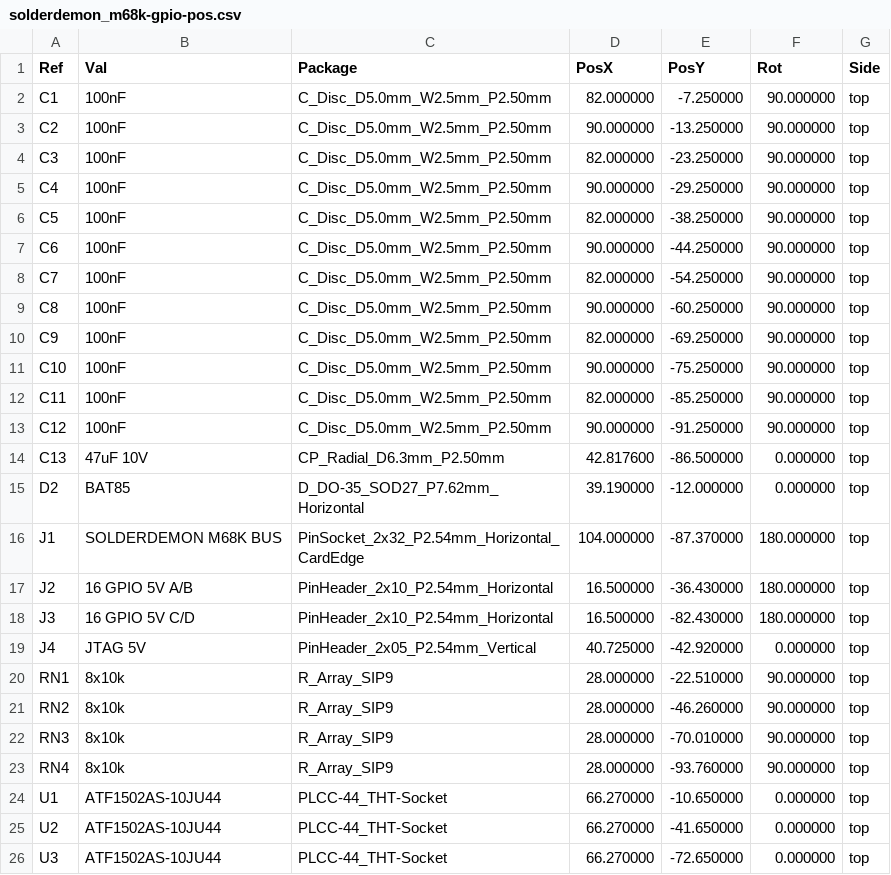
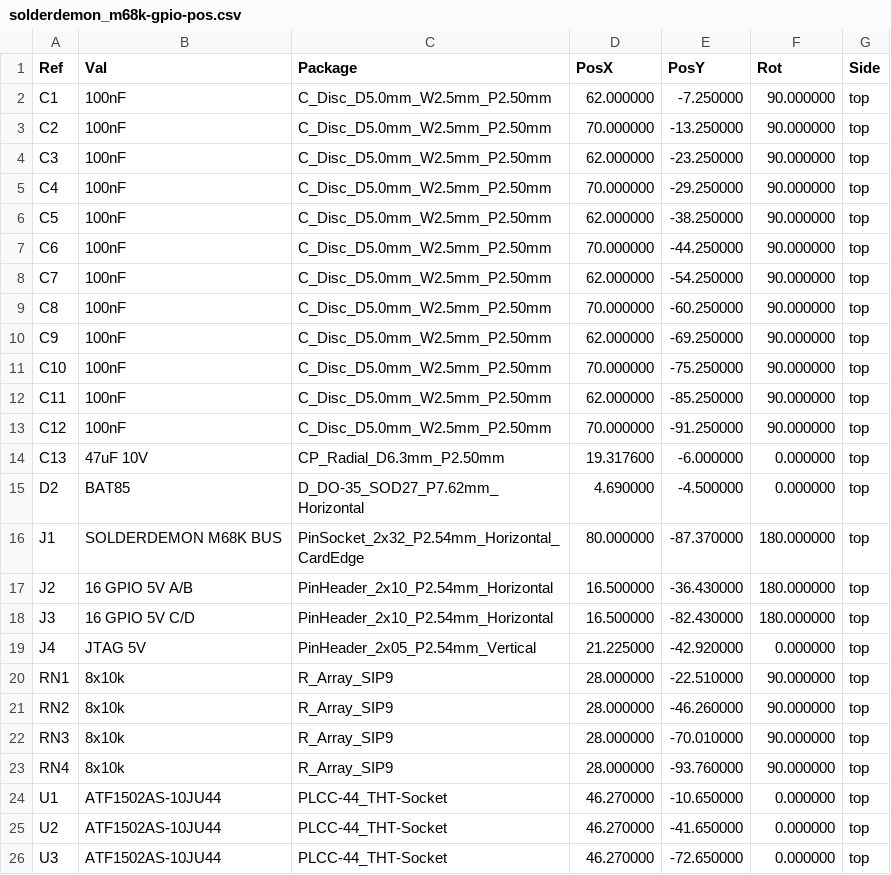
Before and after one commit to solderdemon/solderdemon_m68k-gpio, a CSV file: manufacturing/solderdemon_m68k-gpio-pos.csv, drawn as a sheet.

Commit message:
GPIO r1: narrow the board to 86 x 96 mm
J4 moves into the gap between J2 and J3, D2 and C13 into the corner above J2,
so the column between the resistor arrays and the CPLDs is gone. The logo
(now 12 mm) and the back-side register map sit next to J4. Rerouted with
clean ERC/DRC; manufacturing files and renders regenerated.

```diff
--- a/manufacturing/solderdemon_m68k-gpio-pos.csv
+++ b/manufacturing/solderdemon_m68k-gpio-pos.csv
@@ -1,20 +1,20 @@
 Ref,Val,Package,PosX,PosY,Rot,Side
-"C1","100nF","C_Disc_D5.0mm_W2.5mm_P2.50mm",82.000000,-7.250000,90.000000,top
-"C2","100nF","C_Disc_D5.0mm_W2.5mm_P2.50mm",90.000000,-13.250000,90.000000,top
-"C3","100nF","C_Disc_D5.0mm_W2.5mm_P2.50mm",82.000000,-23.250000,90.000000,top
-"C4","100nF","C_Disc_D5.0mm_W2.5mm_P2.50mm",90.000000,-29.250000,90.000000,top
-"C5","100nF","C_Disc_D5.0mm_W2.5mm_P2.50mm",82.000000,-38.250000,90.000000,top
-"C6","100nF","C_Disc_D5.0mm_W2.5mm_P2.50mm",90.000000,-44.250000,90.000000,top
-"C7","100nF","C_Disc_D5.0mm_W2.5mm_P2.50mm",82.000000,-54.250000,90.000000,top
-"C8","100nF","C_Disc_D5.0mm_W2.5mm_P2.50mm",90.000000,-60.250000,90.000000,top
-"C9","100nF","C_Disc_D5.0mm_W2.5mm_P2.50mm",82.000000,-69.250000,90.000000,top
-"C10","100nF","C_Disc_D5.0mm_W2.5mm_P2.50mm",90.000000,-75.250000,90.000000,top
-"C11","100nF","C_Disc_D5.0mm_W2.5mm_P2.50mm",82.000000,-85.250000,90.000000,top
-"C12","100nF","C_Disc_D5.0mm_W2.5mm_P2.50mm",90.000000,-91.250000,90.000000,top
-"C13","47uF 10V","CP_Radial_D6.3mm_P2.50mm",42.817600,-86.500000,0.000000,top
-"D2","BAT85","D_DO-35_SOD27_P7.62mm_Horizontal",39.190000,-12.000000,0.000000,top
-"J1","SOLDERDEMON M68K BUS","PinSocket_2x32_P2.54mm_Horizontal_CardEdge",104.000000,-87.370000,180.000000,top
+"C1","100nF","C_Disc_D5.0mm_W2.5mm_P2.50mm",62.000000,-7.250000,90.000000,top
+"C2","100nF","C_Disc_D5.0mm_W2.5mm_P2.50mm",70.000000,-13.250000,90.000000,top
+"C3","100nF","C_Disc_D5.0mm_W2.5mm_P2.50mm",62.000000,-23.250000,90.000000,top
+"C4","100nF","C_Disc_D5.0mm_W2.5mm_P2.50mm",70.000000,-29.250000,90.000000,top
+"C5","100nF","C_Disc_D5.0mm_W2.5mm_P2.50mm",62.000000,-38.250000,90.000000,top
+"C6","100nF","C_Disc_D5.0mm_W2.5mm_P2.50mm",70.000000,-44.250000,90.000000,top
+"C7","100nF","C_Disc_D5.0mm_W2.5mm_P2.50mm",62.000000,-54.250000,90.000000,top
+"C8","100nF","C_Disc_D5.0mm_W2.5mm_P2.50mm",70.000000,-60.250000,90.000000,top
+"C9","100nF","C_Disc_D5.0mm_W2.5mm_P2.50mm",62.000000,-69.250000,90.000000,top
+"C10","100nF","C_Disc_D5.0mm_W2.5mm_P2.50mm",70.000000,-75.250000,90.000000,top
+"C11","100nF","C_Disc_D5.0mm_W2.5mm_P2.50mm",62.000000,-85.250000,90.000000,top
+"C12","100nF","C_Disc_D5.0mm_W2.5mm_P2.50mm",70.000000,-91.250000,90.000000,top
+"C13","47uF 10V","CP_Radial_D6.3mm_P2.50mm",19.317600,-6.000000,0.000000,top
+"D2","BAT85","D_DO-35_SOD27_P7.62mm_Horizontal",4.690000,-4.500000,0.000000,top
+"J1","SOLDERDEMON M68K BUS","PinSocket_2x32_P2.54mm_Horizontal_CardEdge",80.000000,-87.370000,180.000000,top
 "J2","16 GPIO 5V A/B","PinHeader_2x10_P2.54mm_Horizontal",16.500000,-36.430000,180.000000,top
 "J3","16 GPIO 5V C/D","PinHeader_2x10_P2.54mm_Horizontal",16.500000,-82.430000,180.000000,top
-"J4","JTAG 5V","PinHeader_2x05_P2.54mm_Vertical",40.725000,-42.920000,0.000000,top
+"J4","JTAG 5V","PinHeader_2x05_P2.54mm_Vertical",21.225000,-42.920000,0.000000,top
 "RN1","8x10k","R_Array_SIP9",28.000000,-22.510000,90.000000,top
@@ -23,4 +23,4 @@ Ref,Val,Package,PosX,PosY,Rot,Side
 "RN4","8x10k","R_Array_SIP9",28.000000,-93.760000,90.000000,top
-"U1","ATF1502AS-10JU44","PLCC-44_THT-Socket",66.270000,-10.650000,0.000000,top
-"U2","ATF1502AS-10JU44","PLCC-44_THT-Socket",66.270000,-41.650000,0.000000,top
-"U3","ATF1502AS-10JU44","PLCC-44_THT-Socket",66.270000,-72.650000,0.000000,top
+"U1","ATF1502AS-10JU44","PLCC-44_THT-Socket",46.270000,-10.650000,0.000000,top
+"U2","ATF1502AS-10JU44","PLCC-44_THT-Socket",46.270000,-41.650000,0.000000,top
+"U3","ATF1502AS-10JU44","PLCC-44_THT-Socket",46.270000,-72.650000,0.000000,top
```
Also changed, not shown: 22 other files.
